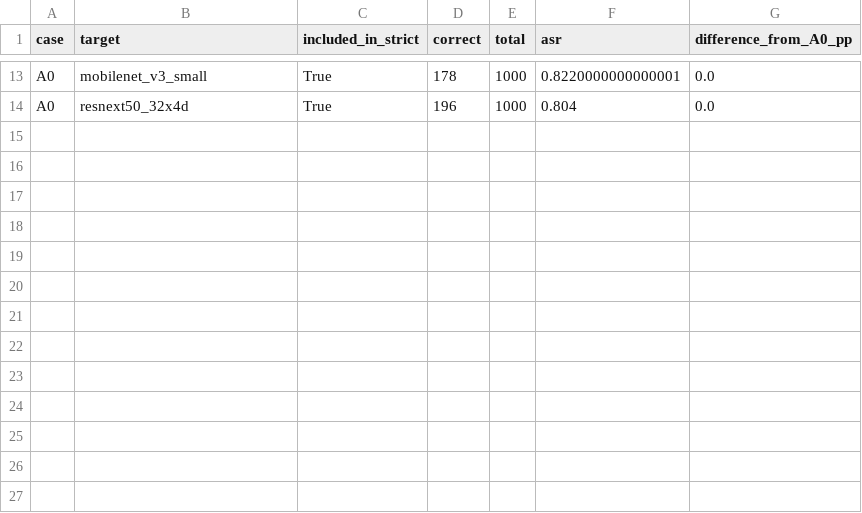
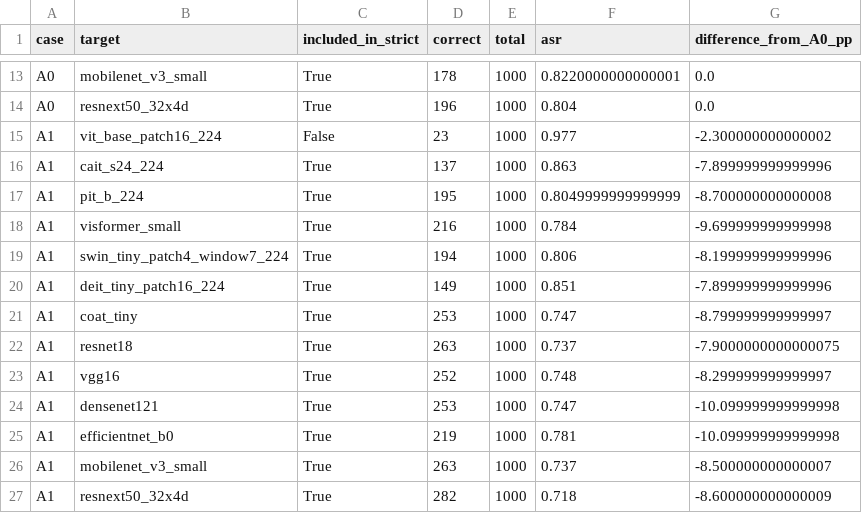
Before and after one commit to Lahmm/attention-fool, a CSV file: results/gdi_vit_ablation_s42_1000_fpr_20261109T145427Z/per_target.csv, drawn as a sheet; only a part is shown, gaps mark what is left out; the diff names each change by its address in the sheet, - before the commit and + after, or states it on an @@ line.

Commit message:
Archive GDI ViT ablation A1 FPR13 results

```diff
--- a/results/gdi_vit_ablation_s42_1000_fpr_20261109T145427Z/per_target.csv
+++ b/results/gdi_vit_ablation_s42_1000_fpr_20261109T145427Z/per_target.csv
+row 15: A1 | vit_base_patch16_224 | False | 23 | 1000 | 0.977 | -2.300000000000002
+row 16: A1 | cait_s24_224 | True | 137 | 1000 | 0.863 | -7.899999999999996
+row 17: A1 | pit_b_224 | True | 195 | 1000 | 0.8049999999999999 | -8.700000000000008
+row 18: A1 | visformer_small | True | 216 | 1000 | 0.784 | -9.699999999999998
+row 19: A1 | swin_tiny_patch4_window7_224 | True | 194 | 1000 | 0.806 | -8.199999999999996
+row 20: A1 | deit_tiny_patch16_224 | True | 149 | 1000 | 0.851 | -7.899999999999996
+row 21: A1 | coat_tiny | True | 253 | 1000 | 0.747 | -8.799999999999997
+row 22: A1 | resnet18 | True | 263 | 1000 | 0.737 | -7.9000000000000075
+row 23: A1 | vgg16 | True | 252 | 1000 | 0.748 | -8.299999999999997
+row 24: A1 | densenet121 | True | 253 | 1000 | 0.747 | -10.099999999999998
+row 25: A1 | efficientnet_b0 | True | 219 | 1000 | 0.781 | -10.099999999999998
+row 26: A1 | mobilenet_v3_small | True | 263 | 1000 | 0.737 | -8.500000000000007
+row 27: A1 | resnext50_32x4d | True | 282 | 1000 | 0.718 | -8.600000000000009
```
Also changed, not shown: 14 other files.
